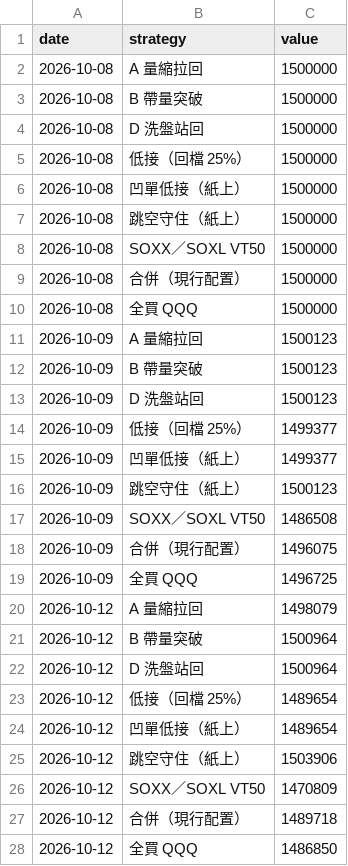
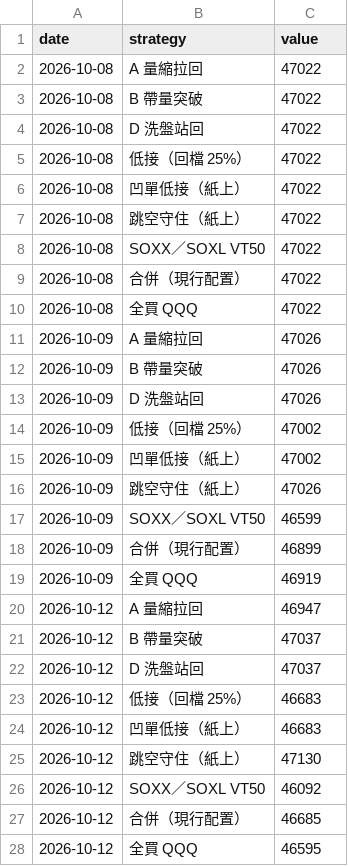
Before and after one commit to selfuse20261001-cell/PTEST, a CSV file: us/2026-10-21/eq.csv, drawn as a sheet; only a part is shown; the diff covers the shown part only.

```diff
--- a/us/2026-10-21/eq.csv
+++ b/us/2026-10-21/eq.csv
@@ -1,28 +1,28 @@
 date,strategy,value
-2026-10-08,A 量縮拉回,1500000
-2026-10-08,B 帶量突破,1500000
-2026-10-08,D 洗盤站回,1500000
-2026-10-08,低接（回檔 25%）,1500000
-2026-10-08,凹單低接（紙上）,1500000
-2026-10-08,跳空守住（紙上）,1500000
-2026-10-08,SOXX／SOXL VT50,1500000
-2026-10-08,合併（現行配置）,1500000
-2026-10-08,全買 QQQ,1500000
-2026-10-09,A 量縮拉回,1500123
-2026-10-09,B 帶量突破,1500123
-2026-10-09,D 洗盤站回,1500123
-2026-10-09,低接（回檔 25%）,1499377
-2026-10-09,凹單低接（紙上）,1499377
-2026-10-09,跳空守住（紙上）,1500123
-2026-10-09,SOXX／SOXL VT50,1486508
-2026-10-09,合併（現行配置）,1496075
-2026-10-09,全買 QQQ,1496725
-2026-10-12,A 量縮拉回,1498079
-2026-10-12,B 帶量突破,1500964
-2026-10-12,D 洗盤站回,1500964
-2026-10-12,低接（回檔 25%）,1489654
-2026-10-12,凹單低接（紙上）,1489654
-2026-10-12,跳空守住（紙上）,1503906
-2026-10-12,SOXX／SOXL VT50,1470809
-2026-10-12,合併（現行配置）,1489718
-2026-10-12,全買 QQQ,1486850
+2026-10-08,A 量縮拉回,47022
+2026-10-08,B 帶量突破,47022
+2026-10-08,D 洗盤站回,47022
+2026-10-08,低接（回檔 25%）,47022
+2026-10-08,凹單低接（紙上）,47022
+2026-10-08,跳空守住（紙上）,47022
+2026-10-08,SOXX／SOXL VT50,47022
+2026-10-08,合併（現行配置）,47022
+2026-10-08,全買 QQQ,47022
+2026-10-09,A 量縮拉回,47026
+2026-10-09,B 帶量突破,47026
+2026-10-09,D 洗盤站回,47026
+2026-10-09,低接（回檔 25%）,47002
+2026-10-09,凹單低接（紙上）,47002
+2026-10-09,跳空守住（紙上）,47026
+2026-10-09,SOXX／SOXL VT50,46599
+2026-10-09,合併（現行配置）,46899
+2026-10-09,全買 QQQ,46919
+2026-10-12,A 量縮拉回,46947
+2026-10-12,B 帶量突破,47037
+2026-10-12,D 洗盤站回,47037
+2026-10-12,低接（回檔 25%）,46683
+2026-10-12,凹單低接（紙上）,46683
+2026-10-12,跳空守住（紙上）,47130
+2026-10-12,SOXX／SOXL VT50,46092
+2026-10-12,合併（現行配置）,46685
+2026-10-12,全買 QQQ,46595
```
Also changed, not shown: 63 edited cells elsewhere in this file, us/eq.csv, 2 other files.
